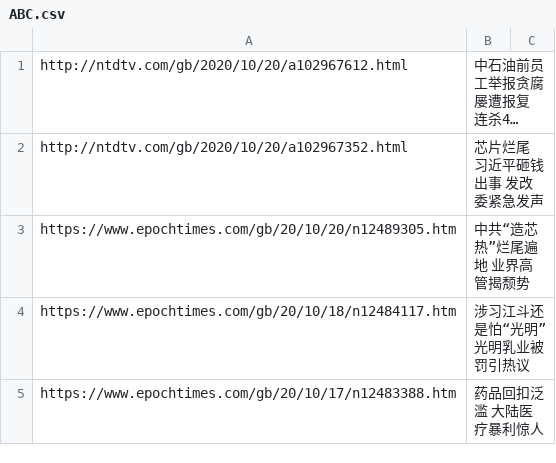
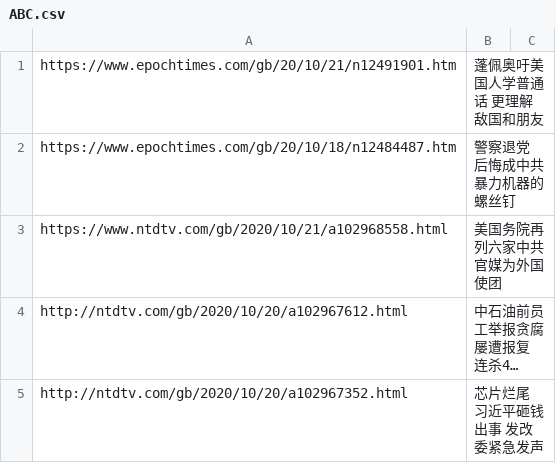
Before and after one commit to sendtruth2020/goodnews, a CSV file: indexes/ABC.csv, drawn as a sheet; only a part is shown; the shorter side is filled out with more unchanged rows; long unchanged cells end in …; the diff names each change by its address in the sheet, - before the commit and + after, or states it on an @@ line.

Commit message:
Update ABC.csv

```diff
--- a/indexes/ABC.csv
+++ b/indexes/ABC.csv
+row 1: https://www.epochtimes.com/gb/20/10/21/n12491901.htm | 蓬佩奥吁美国人学普通话 更理解敌国和朋友
+row 2: https://www.epochtimes.com/gb/20/10/18/n12484487.htm | 警察退党 后悔成中共暴力机器的螺丝钉
+row 3: https://www.ntdtv.com/gb/2020/10/21/a102968558.html | 美国务院再列六家中共官媒为外国使团
```
